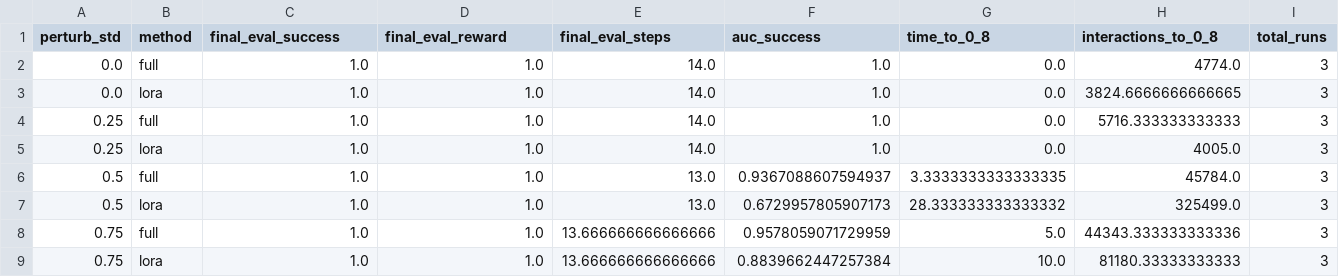
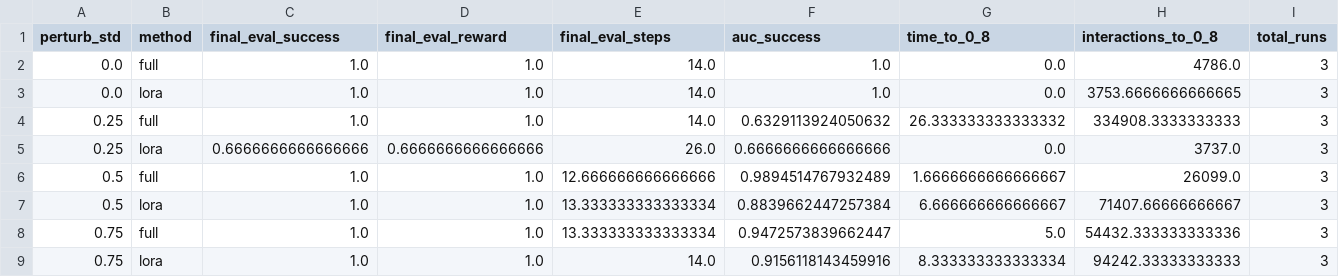
Before and after one commit to anirudhb123/STAT-4830-project-base, a CSV file: notebooks/results/es_lora_adaptation_summary.csv, drawn as a sheet; only a part is shown; the diff names each change by its address in the sheet, - before the commit and + after, or states it on an @@ line.

```diff
--- a/notebooks/results/es_lora_adaptation_summary.csv
+++ b/notebooks/results/es_lora_adaptation_summary.csv
-H2 (interactions_to_0_8): 4774.0
+H2 (interactions_to_0_8): 4786.0
-H3 (interactions_to_0_8): 3824.6666666666665
+H3 (interactions_to_0_8): 3753.6666666666665
-F4 (auc_success): 1.0
+F4 (auc_success): 0.6329113924050632
-G4 (time_to_0_8): 0.0
+G4 (time_to_0_8): 26.333333333333332
-H4 (interactions_to_0_8): 5716.333333333333
+H4 (interactions_to_0_8): 334908.3333333333
-C5 (final_eval_success): 1.0
+C5 (final_eval_success): 0.6666666666666666
-D5 (final_eval_reward): 1.0
+D5 (final_eval_reward): 0.6666666666666666
-E5 (final_eval_steps): 14.0
+E5 (final_eval_steps): 26.0
-F5 (auc_success): 1.0
+F5 (auc_success): 0.6666666666666666
-H5 (interactions_to_0_8): 4005.0
+H5 (interactions_to_0_8): 3737.0
-E6 (final_eval_steps): 13.0
+E6 (final_eval_steps): 12.666666666666666
-F6 (auc_success): 0.9367088607594937
+F6 (auc_success): 0.9894514767932489
-G6 (time_to_0_8): 3.3333333333333335
+G6 (time_to_0_8): 1.6666666666666667
-H6 (interactions_to_0_8): 45784.0
+H6 (interactions_to_0_8): 26099.0
-E7 (final_eval_steps): 13.0
+E7 (final_eval_steps): 13.333333333333334
-F7 (auc_success): 0.6729957805907173
+F7 (auc_success): 0.8839662447257384
-G7 (time_to_0_8): 28.333333333333332
+G7 (time_to_0_8): 6.666666666666667
-H7 (interactions_to_0_8): 325499.0
+H7 (interactions_to_0_8): 71407.66666666667
-E8 (final_eval_steps): 13.666666666666666
+E8 (final_eval_steps): 13.333333333333334
-F8 (auc_success): 0.9578059071729959
+F8 (auc_success): 0.9472573839662447
-H8 (interactions_to_0_8): 44343.333333333336
+H8 (interactions_to_0_8): 54432.333333333336
-E9 (final_eval_steps): 13.666666666666666
+E9 (final_eval_steps): 14.0
-F9 (auc_success): 0.8839662447257384
+F9 (auc_success): 0.9156118143459916
-G9 (time_to_0_8): 10.0
+G9 (time_to_0_8): 8.333333333333334
-H9 (interactions_to_0_8): 81180.33333333333
+H9 (interactions_to_0_8): 94242.33333333333
```
Also changed, not shown: notebooks/results/es_lora_adaptation_deltas.csv, 2 other files.
